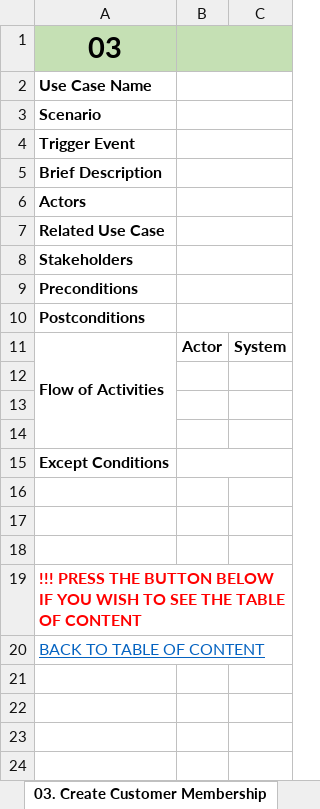
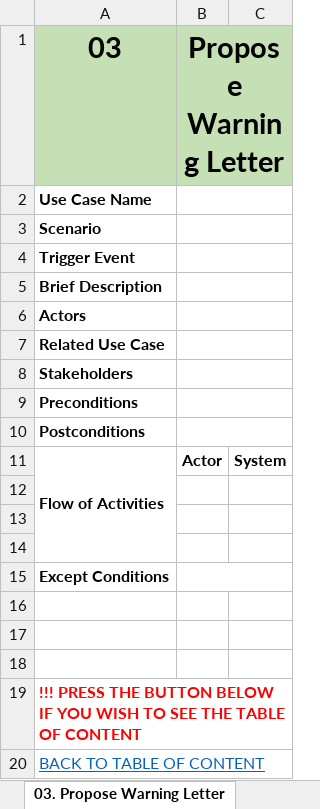
Before and after one commit to KevinChristian30/Stuck-in-the-Movie, an Excel workbook: Analysis/UseCaseDescription.xlsx, sheet 03. Propose Warning Letter, drawn as a sheet; values as stored, in another font and other column widths than the file's, no borders; the diff names each change by its address in the sheet, - before the commit and + after, or states it on an @@ line.

```diff
--- a/Analysis/UseCaseDescription.xlsx (sheet 03. Propose Warning Letter)
+++ b/Analysis/UseCaseDescription.xlsx (sheet 03. Propose Warning Letter)
-sheet tab: 03. Create Customer Membership
+sheet tab: 03. Propose Warning Letter
-B1: (empty)
+B1: Propose Warning Letter
```
Also changed, not shown: sheet 05. Create Membership, sheet 02. Create Broken Facility Repo, sheet 01. Accept or Reject Resignatio, sheet 07. Create Food Beverage Order, sheet 08. Create Movie Schedule, sheet 06. Create Ticket, 1 more sheet, other sheet tabs, 3 other files.
